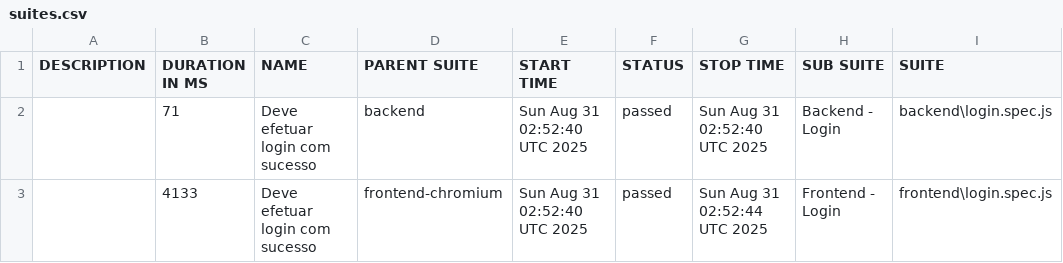
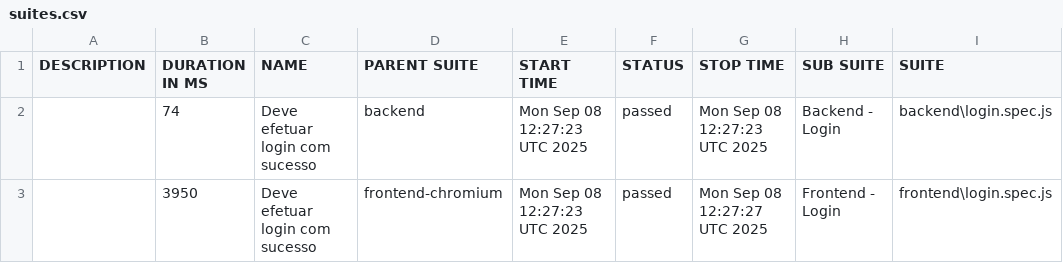
Before and after one commit to thiagosouza10/testsPlaywright-neoProductHub, a CSV file: data/suites.csv, drawn as a sheet; only a part is shown; the diff names each change by its address in the sheet, - before the commit and + after, or states it on an @@ line.

```diff
--- a/data/suites.csv
+++ b/data/suites.csv
-B2 (DURATION IN MS): 71
+B2 (DURATION IN MS): 74
-E2:E3 (START TIME): Sun Aug 31 02:52:40 UTC 2025
+E2:E3 (START TIME): Mon Sep 08 12:27:23 UTC 2025
-G2 (STOP TIME): Sun Aug 31 02:52:40 UTC 2025
+G2 (STOP TIME): Mon Sep 08 12:27:23 UTC 2025
-B3 (DURATION IN MS): 4133
+B3 (DURATION IN MS): 3950
-G3 (STOP TIME): Sun Aug 31 02:52:44 UTC 2025
+G3 (STOP TIME): Mon Sep 08 12:27:27 UTC 2025
```
Also changed, not shown: 20 other files.
